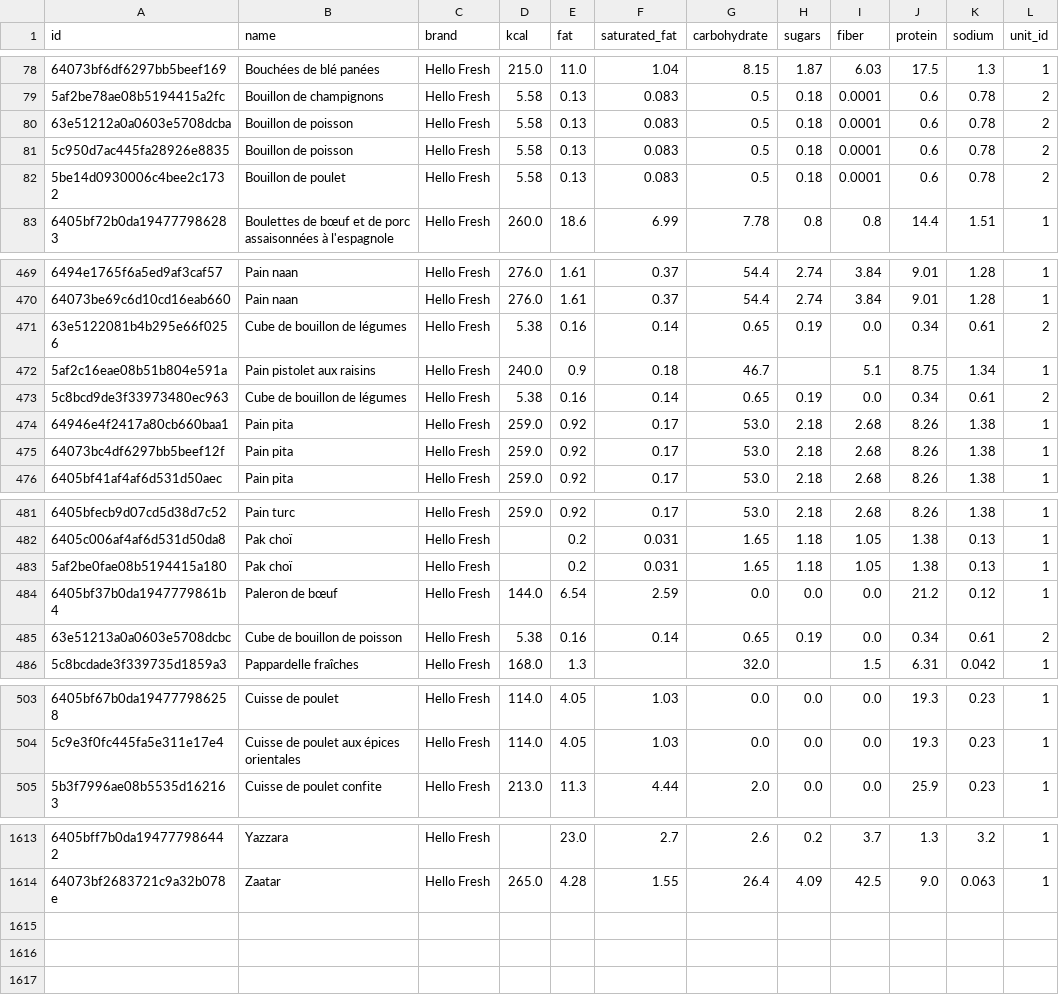
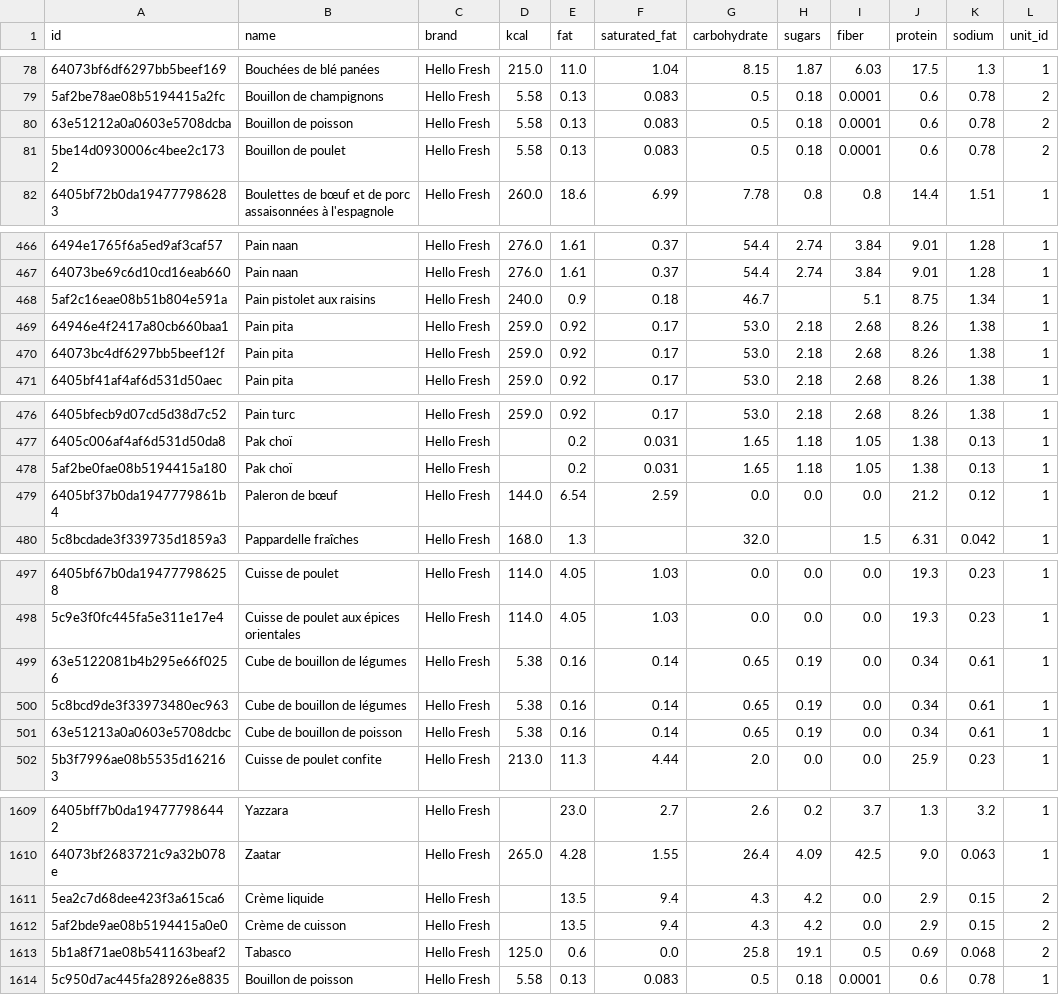
Before and after one commit to AdriGe/flavor_forest, a CSV file: hellofresh/data/ingredients/foods_hellofresh.csv, drawn as a sheet; only a part is shown, gaps mark what is left out; removed rows and columns are numbered as before the commit, all else as after; the diff covers the shown part only; the diff names each change by its address in the sheet, - before the commit and + after, or states it on an @@ line.

Commit message:
Update data files

```diff
--- a/hellofresh/data/ingredients/foods_hellofresh.csv
+++ b/hellofresh/data/ingredients/foods_hellofresh.csv
-row 81: 5c950d7ac445fa28926e8835 | Bouillon de poisson | Hello Fresh | 5.58 | 0.13 | 0.083 | 0.5 | 0.18 | 0.0001 | 0.6 | 0.78 | 2
-row 471: 63e5122081b4b295e66f0256 | Cube de bouillon de légumes | Hello Fresh | 5.38 | 0.16 | 0.14 | 0.65 | 0.19 | 0.0 | 0.34 | 0.61 | 2
-row 473: 5c8bcd9de3f33973480ec963 | Cube de bouillon de légumes | Hello Fresh | 5.38 | 0.16 | 0.14 | 0.65 | 0.19 | 0.0 | 0.34 | 0.61 | 2
-row 485: 63e51213a0a0603e5708dcbc | Cube de bouillon de poisson | Hello Fresh | 5.38 | 0.16 | 0.14 | 0.65 | 0.19 | 0.0 | 0.34 | 0.61 | 2
+row 499: 63e5122081b4b295e66f0256 | Cube de bouillon de légumes | Hello Fresh | 5.38 | 0.16 | 0.14 | 0.65 | 0.19 | 0.0 | 0.34 | 0.61 | 1
+row 500: 5c8bcd9de3f33973480ec963 | Cube de bouillon de légumes | Hello Fresh | 5.38 | 0.16 | 0.14 | 0.65 | 0.19 | 0.0 | 0.34 | 0.61 | 1
+row 501: 63e51213a0a0603e5708dcbc | Cube de bouillon de poisson | Hello Fresh | 5.38 | 0.16 | 0.14 | 0.65 | 0.19 | 0.0 | 0.34 | 0.61 | 1
+row 1611: 5ea2c7d68dee423f3a615ca6 | Crème liquide | Hello Fresh |  | 13.5 | 9.4 | 4.3 | 4.2 | 0.0 | 2.9 | 0.15 | 2
+row 1612: 5af2bde9ae08b5194415a0e0 | Crème de cuisson | Hello Fresh |  | 13.5 | 9.4 | 4.3 | 4.2 | 0.0 | 2.9 | 0.15 | 2
+row 1613: 5b1a8f71ae08b541163beaf2 | Tabasco | Hello Fresh | 125.0 | 0.6 | 0.0 | 25.8 | 19.1 | 0.5 | 0.69 | 0.068 | 2
+row 1614: 5c950d7ac445fa28926e8835 | Bouillon de poisson | Hello Fresh | 5.58 | 0.13 | 0.083 | 0.5 | 0.18 | 0.0001 | 0.6 | 0.78 | 1
```
Also changed, not shown: 1 added row, 4 removed rows and 2 moved rows elsewhere in this file, 1 other file.
